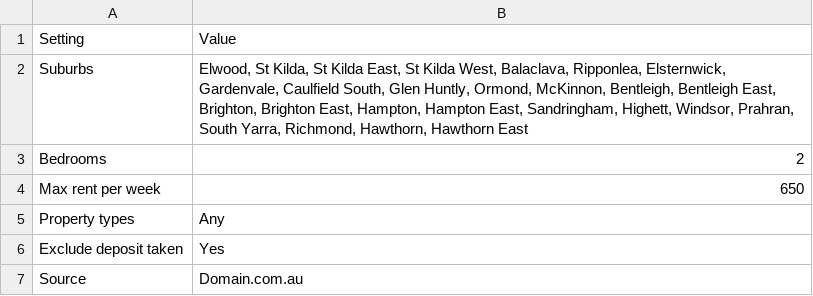
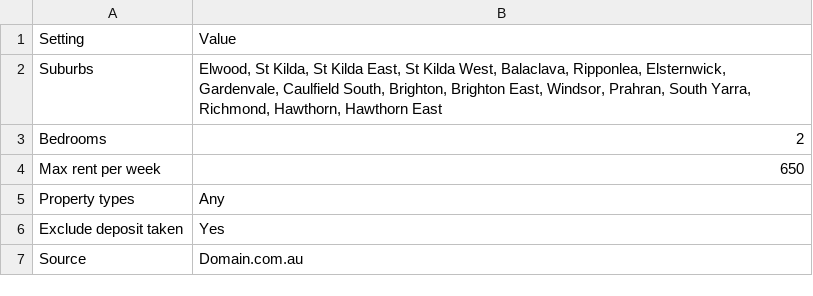
Before and after one commit to rhyeezus/listings, a CSV file: sheet/Search.csv, drawn as a sheet.

```diff
--- a/sheet/Search.csv
+++ b/sheet/Search.csv
@@ -1,3 +1,3 @@
 Setting,Value
-Suburbs,"Elwood, St Kilda, St Kilda East, St Kilda West, Balaclava, Ripponlea, Elsternwick, Gardenvale, Caulfield South, Glen Huntly, Ormond, McKinnon, Bentleigh, Bentleigh East, Brighton, Brighton East, Hampton, Hampton East, Sandringham, Highett, Windsor, Prahran, South Yarra, Richmond, Hawthorn, Hawthorn East"
+Suburbs,"Elwood, St Kilda, St Kilda East, St Kilda West, Balaclava, Ripponlea, Elsternwick, Gardenvale, Caulfield South, Brighton, Brighton East, Windsor, Prahran, South Yarra, Richmond, Hawthorn, Hawthorn East"
 Bedrooms,2
```
Also changed, not shown: 2 other files.
